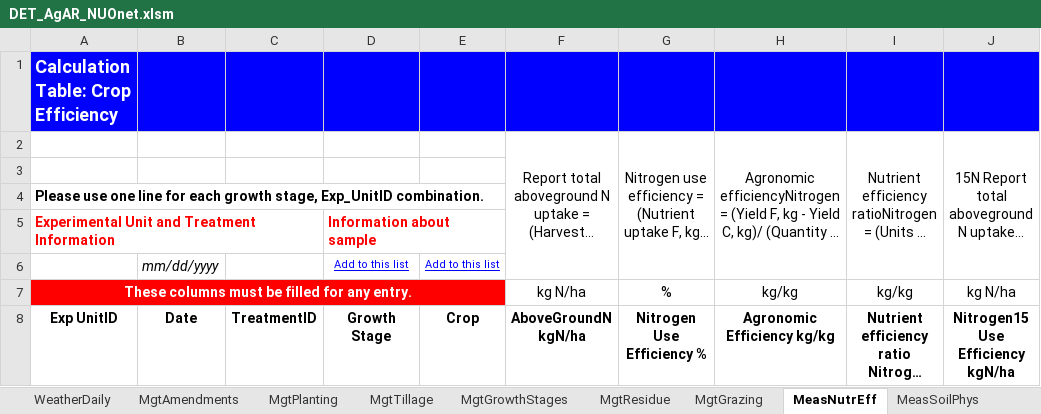
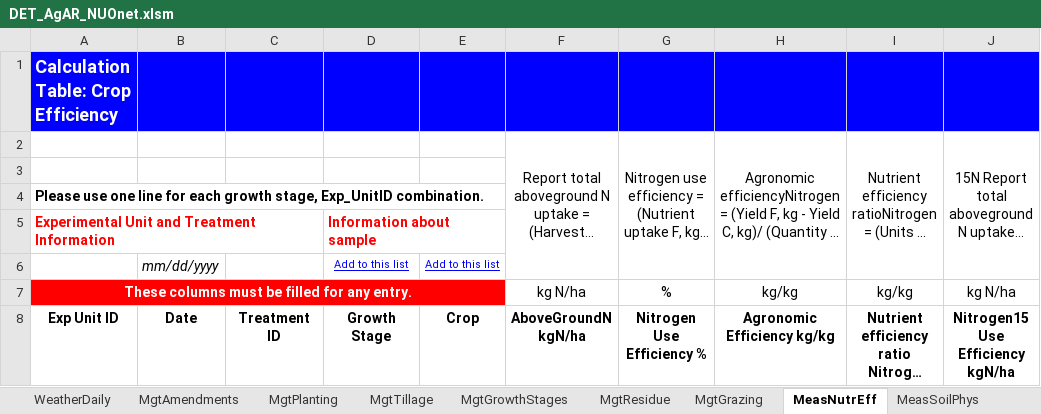
Before and after one commit to ARS-PDI/agcros-det, an Excel workbook: DET_AgAR_NUOnet.xlsm, sheet MeasNutrEff, drawn as a sheet; long unchanged cells end in …; values as stored, in another font and other column widths than the file's, no borders; conditional formats not drawn; the diff names each change by its address in the sheet, - before the commit and + after, or states it on an @@ line.

```diff
--- a/DET_AgAR_NUOnet.xlsm (sheet MeasNutrEff)
+++ b/DET_AgAR_NUOnet.xlsm (sheet MeasNutrEff)
-A8: Exp UnitID
+A8: Exp Unit ID
-C8: TreatmentID
+C8: Treatment ID
```
Also changed, not shown: sheet Instructions, charts or pictures.
